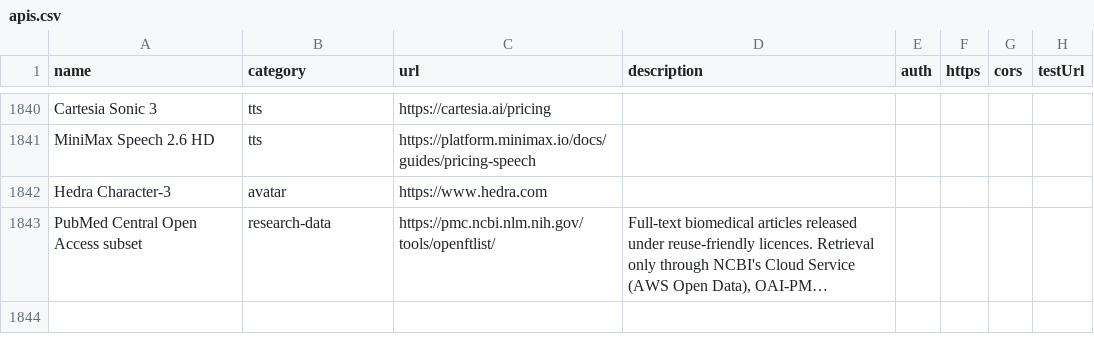
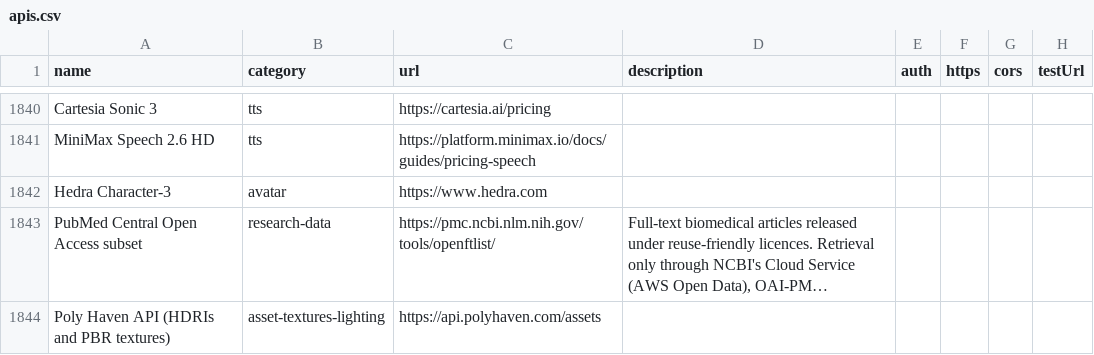
Before and after one commit to scnunna/Nunnas-AI-Library, a CSV file: dist/apis.csv, drawn as a sheet; only a part is shown, gaps mark what is left out; long unchanged cells end in …; the diff names each change by its address in the sheet, - before the commit and + after, or states it on an @@ line.

```diff
--- a/dist/apis.csv
+++ b/dist/apis.csv
+row 1844: Poly Haven API (HDRIs and PBR textures) | asset-textures-lighting | https://api.polyhaven.com/assets
```
Also changed, not shown: 11 other files.
